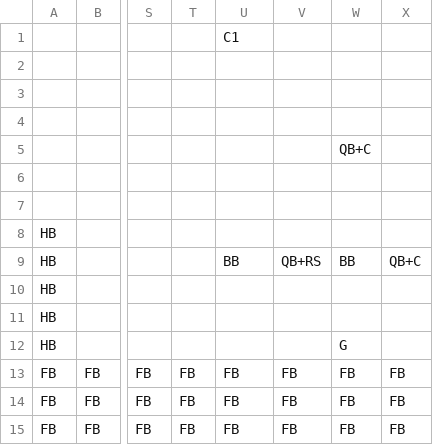
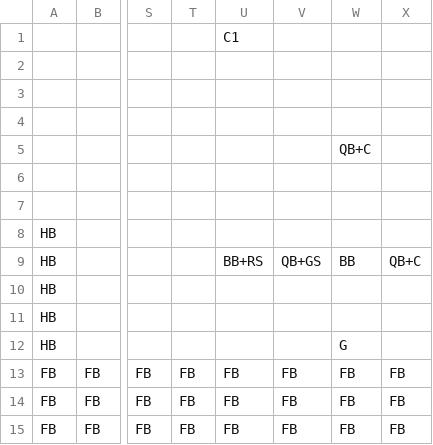
Before and after one commit to Ziiiwei/MarioGame, a CSV file: MarioGame/Data/DataFiles/level1.csv, drawn as a sheet; only a part is shown, gaps mark what is left out; the diff names each change by its address in the sheet, - before the commit and + after, or states it on an @@ line.

```diff
--- a/MarioGame/Data/DataFiles/level1.csv
+++ b/MarioGame/Data/DataFiles/level1.csv
-U9: BB
+U9: BB+RS
-V9: QB+RS
+V9: QB+GS
```
Also changed, not shown: 12 other files.
